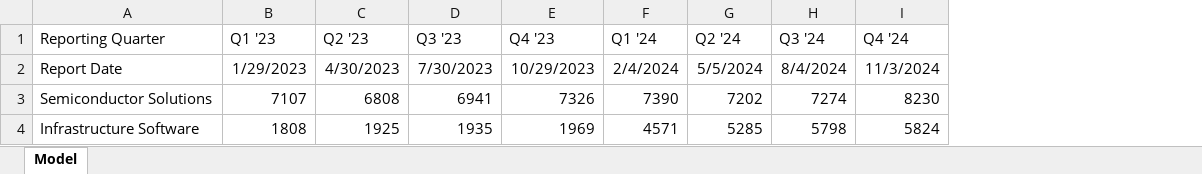
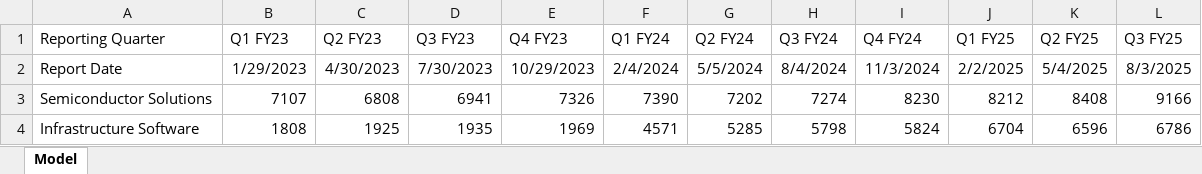
Before and after one commit to Adobe-Android/stock-kpi-plot, an Excel workbook: data/AVGO.xlsx, sheet Model, drawn as a sheet; values as stored, in another font and other column widths than the file's, no borders; the diff names each change by its address in the sheet, - before the commit and + after, or states it on an @@ line.

Commit message:
Updated AVGO and MRVL data to the latest quarter

```diff
--- a/data/AVGO.xlsx (sheet Model)
+++ b/data/AVGO.xlsx (sheet Model)
+column J (Q1 FY25), rows 2-4: 2/2/2025 | 8212 | 6704
+column K (Q2 FY25), rows 2-4: 5/4/2025 | 8408 | 6596
+column L (Q3 FY25), rows 2-4: 8/3/2025 | 9166 | 6786
-B1: Q1 '23
+B1: Q1 FY23
-C1: Q2 '23
+C1: Q2 FY23
-D1: Q3 '23
+D1: Q3 FY23
-E1: Q4 '23
+E1: Q4 FY23
-F1: Q1 '24
+F1: Q1 FY24
-G1: Q2 '24
+G1: Q2 FY24
-H1: Q3 '24
+H1: Q3 FY24
-I1: Q4 '24
+I1: Q4 FY24
```
Also changed, not shown: data/MRVL.xlsx.
